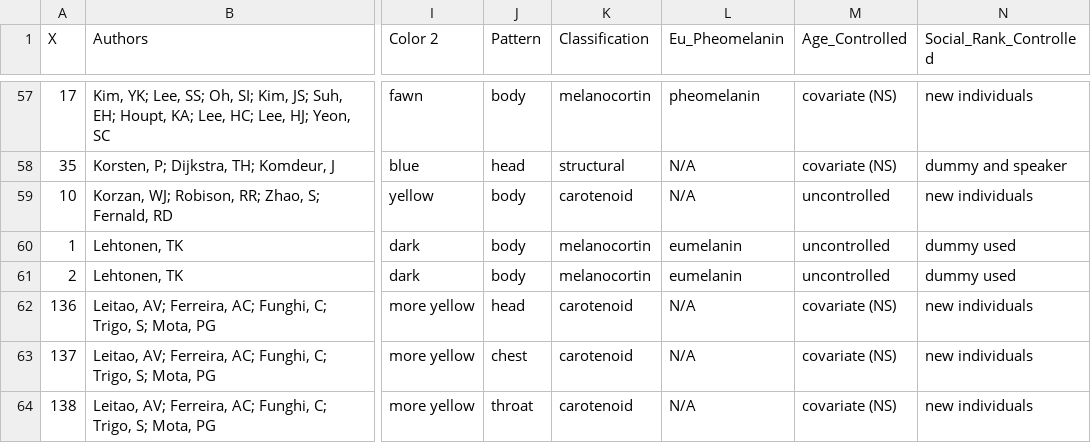
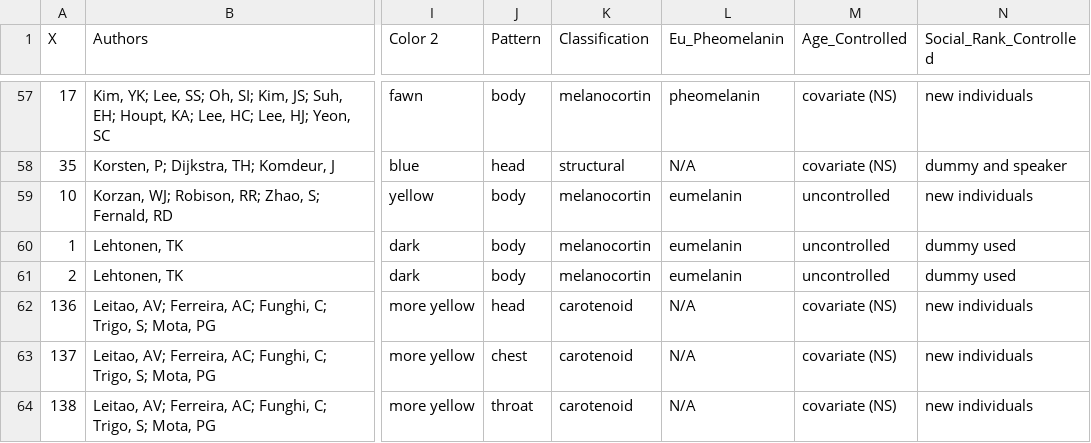
Before and after one commit to sruckman/meta-analysis, a CSV file: Excel Sheets/meta_complete_data2.csv, drawn as a sheet; only a part is shown, gaps mark what is left out; the diff names each change by its address in the sheet, - before the commit and + after, or states it on an @@ line.

```diff
--- a/Excel Sheets/meta_complete_data2.csv
+++ b/Excel Sheets/meta_complete_data2.csv
-K59 (Classification): carotenoid
+K59 (Classification): melanocortin
-L59 (Eu_Pheomelanin): N/A
+L59 (Eu_Pheomelanin): eumelanin
```
Also changed, not shown: Excel Sheets/species_order.csv, 7 other files.
